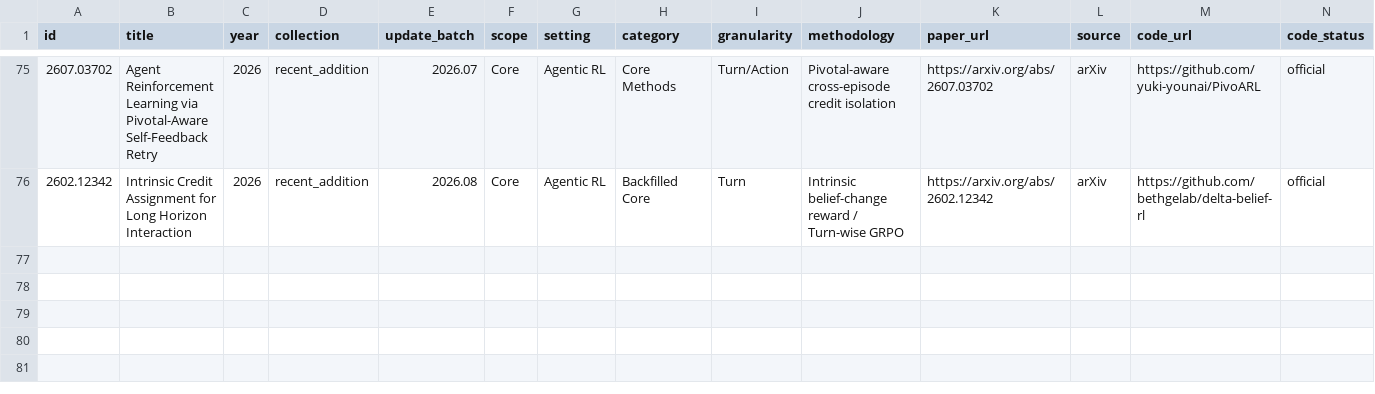
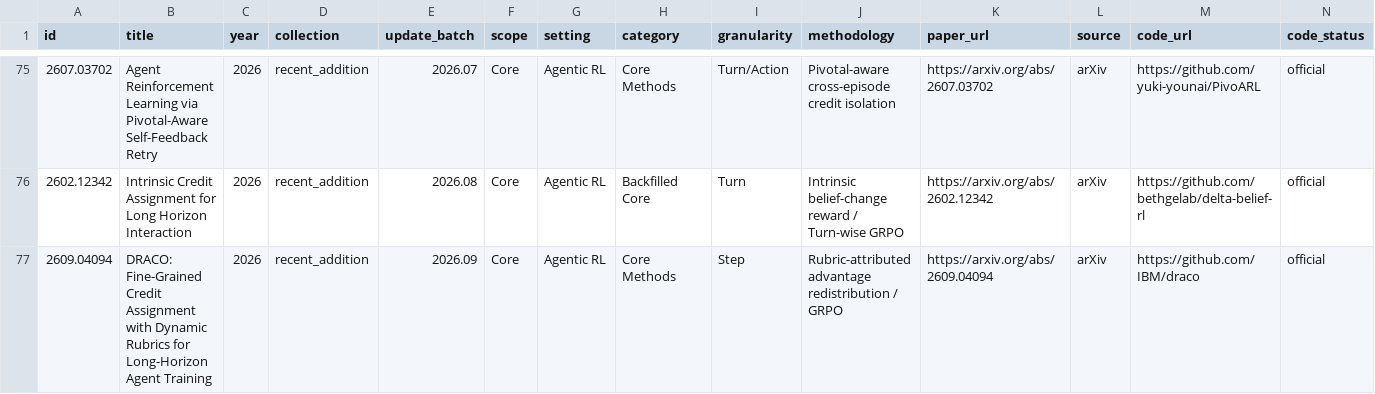
Before and after one commit to xxzcc/Awesome-Credit-Assignment-in-LLM-RL, a CSV file: data/papers.csv, drawn as a sheet; only a part is shown, gaps mark what is left out; rows hold the shown columns only; the diff names each change by its address in the sheet, - before the commit and + after, or states it on an @@ line.

Commit message:
Add DRACO (arXiv 2609.04094)

```diff
--- a/data/papers.csv
+++ b/data/papers.csv
+row 77: 2609.04094 | DRACO: Fine-Grained Credit Assignment with Dynamic Rubrics for Long-Horizon Agent Training | 2026 | recent_addition | 2026.09 | Core | Agentic RL | Core Methods | Step | Rubric-attributed advantage redistribution / GRPO | https://arxiv.org/abs/2609.04094 | arXiv | https://github.com/IBM/draco | official
```
Also changed, not shown: 3 other files.
